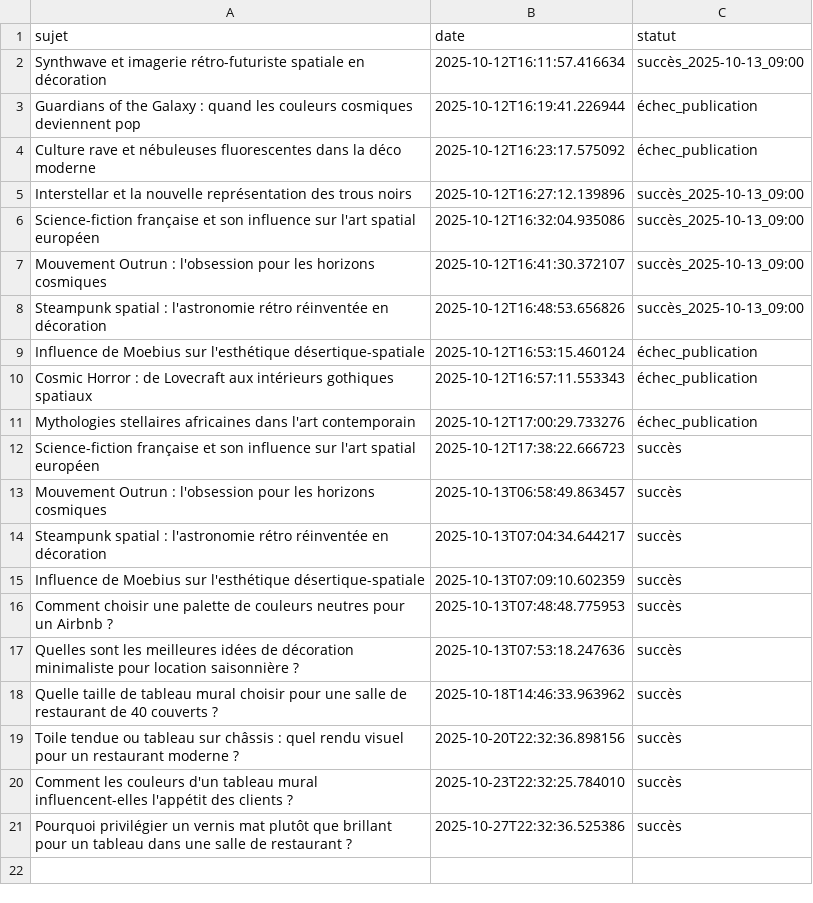
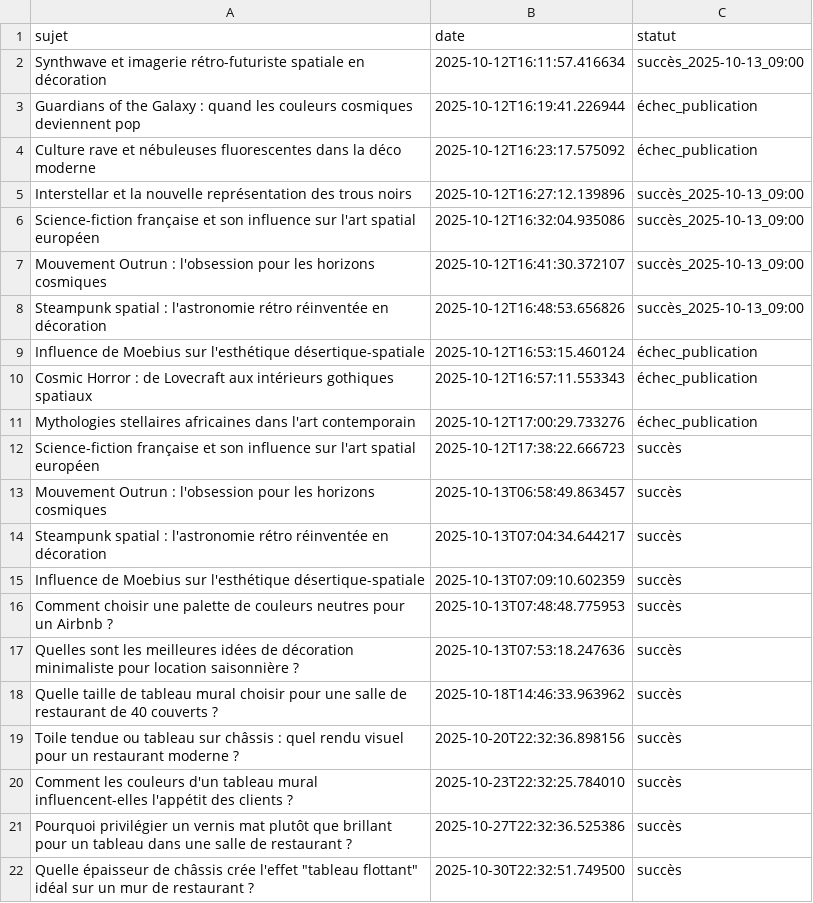
Before and after one commit to Metalosmose21/Restaurant-1, a CSV file: sujets_traites.csv, drawn as a sheet; the diff names each change by its address in the sheet, - before the commit and + after, or states it on an @@ line.

```diff
--- a/sujets_traites.csv
+++ b/sujets_traites.csv
+row 22: Quelle épaisseur de châssis crée l'effet "tableau flottant" idéal sur un mur de restaurant ? | 2025-10-30T22:32:51.749500 | succès
```
Also changed, not shown: sujets.csv.
